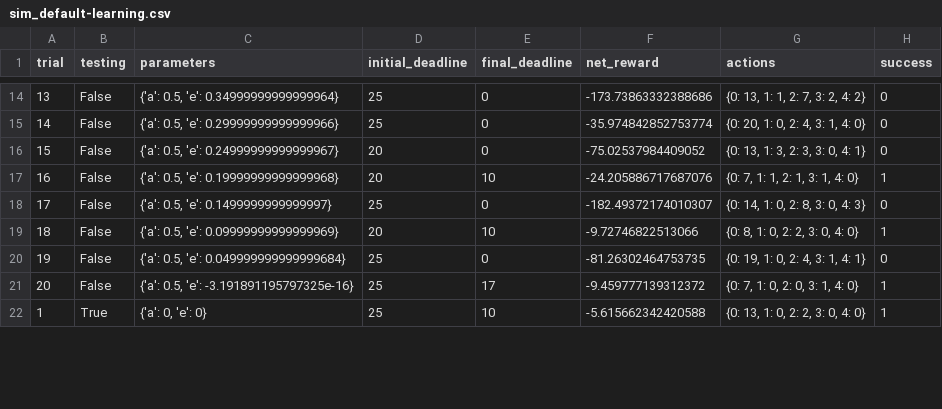
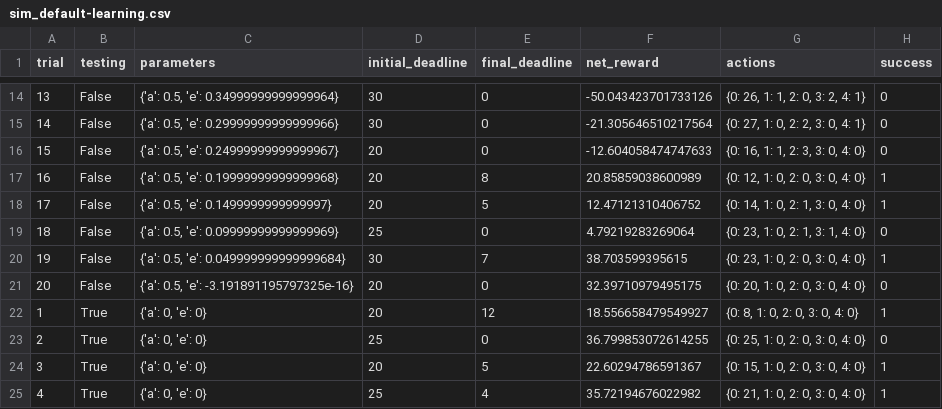
Before and after one commit to fengdasuk19/Udacity-MachineLearningNanoDegree, a CSV file: projects/smartcab/logs/sim_default-learning.csv, drawn as a sheet; only a part is shown, gaps mark what is left out; removed rows and columns are numbered as before the commit, all else as after; the diff covers the shown part only; the diff names each change by its address in the sheet, - before the commit and + after, or states it on an @@ line.

```diff
--- a/projects/smartcab/logs/sim_default-learning.csv
+++ b/projects/smartcab/logs/sim_default-learning.csv
@@ column A (trial) renumbered between rows 9 and 38 @@
-D14:D15 (initial_deadline): 25
+D14:D15 (initial_deadline): 30
-F14 (net_reward): -173.73863332388686
+F14 (net_reward): -50.043423701733126
-G14 (actions): {0: 13, 1: 1, 2: 7, 3: 2, 4: 2}
+G14 (actions): {0: 26, 1: 1, 2: 0, 3: 2, 4: 1}
-F15 (net_reward): -35.974842852753774
+F15 (net_reward): -21.305646510217564
-G15 (actions): {0: 20, 1: 0, 2: 4, 3: 1, 4: 0}
+G15 (actions): {0: 27, 1: 0, 2: 2, 3: 0, 4: 1}
-F16 (net_reward): -75.02537984409052
+F16 (net_reward): -12.604058474747633
-G16 (actions): {0: 13, 1: 3, 2: 3, 3: 0, 4: 1}
+G16 (actions): {0: 16, 1: 1, 2: 3, 3: 0, 4: 0}
-E17 (final_deadline): 10
+E17 (final_deadline): 8
-F17 (net_reward): -24.205886717687076
+F17 (net_reward): 20.85859038600989
-G17 (actions): {0: 7, 1: 1, 2: 1, 3: 1, 4: 0}
+G17 (actions): {0: 12, 1: 0, 2: 0, 3: 0, 4: 0}
-row 18: 17 | False | {'a': 0.5, 'e': 0.1499999999999997} | 25 | 0 | -182.49372174010307 | {0: 14, 1: 0, 2: 8, 3: 0, 4: 3} | 0
-C18 (parameters): {'a': 0.5, 'e': 0.09999999999999969}
+C18 (parameters): {'a': 0.5, 'e': 0.1499999999999997}
-E18 (final_deadline): 10
+E18 (final_deadline): 5
-F18 (net_reward): -9.72746822513066
+F18 (net_reward): 12.47121310406752
-G18 (actions): {0: 8, 1: 0, 2: 2, 3: 0, 4: 0}
+G18 (actions): {0: 14, 1: 0, 2: 1, 3: 0, 4: 0}
-C19 (parameters): {'a': 0.5, 'e': 0.049999999999999684}
+C19 (parameters): {'a': 0.5, 'e': 0.09999999999999969}
-F19 (net_reward): -81.26302464753735
+F19 (net_reward): 4.79219283269064
-G19 (actions): {0: 19, 1: 0, 2: 4, 3: 1, 4: 1}
+G19 (actions): {0: 23, 1: 0, 2: 1, 3: 1, 4: 0}
-C20 (parameters): {'a': 0.5, 'e': -3.191891195797325e-16}
+C20 (parameters): {'a': 0.5, 'e': 0.049999999999999684}
-D20 (initial_deadline): 25
+D20 (initial_deadline): 30
-E20 (final_deadline): 17
+E20 (final_deadline): 7
-F20 (net_reward): -9.459777139312372
+F20 (net_reward): 38.703599395615
-G20 (actions): {0: 7, 1: 0, 2: 0, 3: 1, 4: 0}
+G20 (actions): {0: 23, 1: 0, 2: 0, 3: 0, 4: 0}
+row 21: 20 | False | {'a': 0.5, 'e': -3.191891195797325e-16} | 20 | 0 | 32.39710979495175 | {0: 20, 1: 0, 2: 0, 3: 0, 4: 0} | 0
+row 22: 1 | True | {'a': 0, 'e': 0} | 20 | 12 | 18.556658479549927 | {0: 8, 1: 0, 2: 0, 3: 0, 4: 0} | 1
+row 23: 2 | True | {'a': 0, 'e': 0} | 25 | 0 | 36.799853072614255 | {0: 25, 1: 0, 2: 0, 3: 0, 4: 0} | 0
+row 24: 3 | True | {'a': 0, 'e': 0} | 20 | 5 | 22.60294786591367 | {0: 15, 1: 0, 2: 0, 3: 0, 4: 0} | 1
-E25 (final_deadline): 10
+E25 (final_deadline): 4
-F25 (net_reward): -5.615662342420588
+F25 (net_reward): 35.72194676022982
-G25 (actions): {0: 13, 1: 0, 2: 2, 3: 0, 4: 0}
+G25 (actions): {0: 21, 1: 0, 2: 0, 3: 0, 4: 0}
```
Also changed, not shown: 8 added rows, 1 removed row and 57 edited cells elsewhere in this file, projects/smartcab/logs/sim_no-learning.csv, 6 other files.
